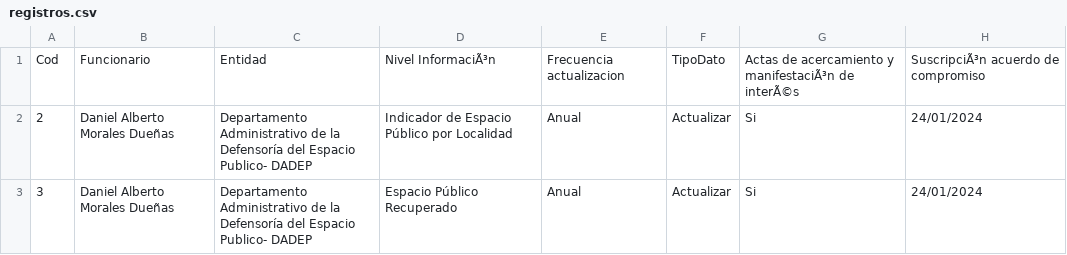
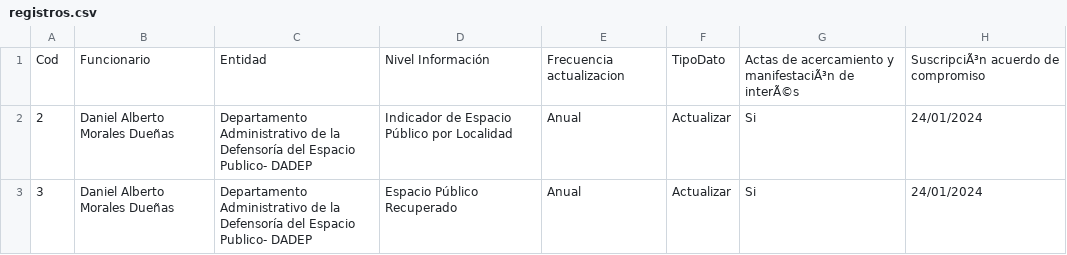
Before and after one commit to YBCP/DATOS-TEMA, a CSV file: registros.csv, drawn as a sheet; only a part is shown; the diff names each change by its address in the sheet, - before the commit and + after, or states it on an @@ line.

Commit message:
Update registros.csv

```diff
--- a/registros.csv
+++ b/registros.csv
-D1: Nivel InformaciÃ³n
+D1: Nivel Información
```
